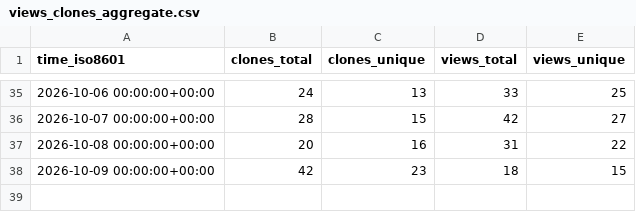
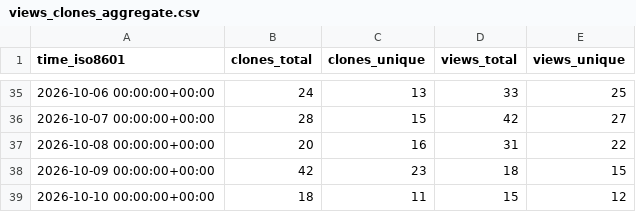
Before and after one commit to kdbhalala/avdslim, a CSV file: kdbhalala/avdslim/ghrs-data/views_clones_aggregate.csv, drawn as a sheet; only a part is shown, gaps mark what is left out.

```diff
--- a/kdbhalala/avdslim/ghrs-data/views_clones_aggregate.csv
+++ b/kdbhalala/avdslim/ghrs-data/views_clones_aggregate.csv
@@ -38 +38,2 @@ time_iso8601,clones_total,clones_unique,views_total,views_unique
 2026-10-09 00:00:00+00:00,42,23,18,15
+2026-10-10 00:00:00+00:00,18,11,15,12
```
Also changed, not shown: 1 other file.
